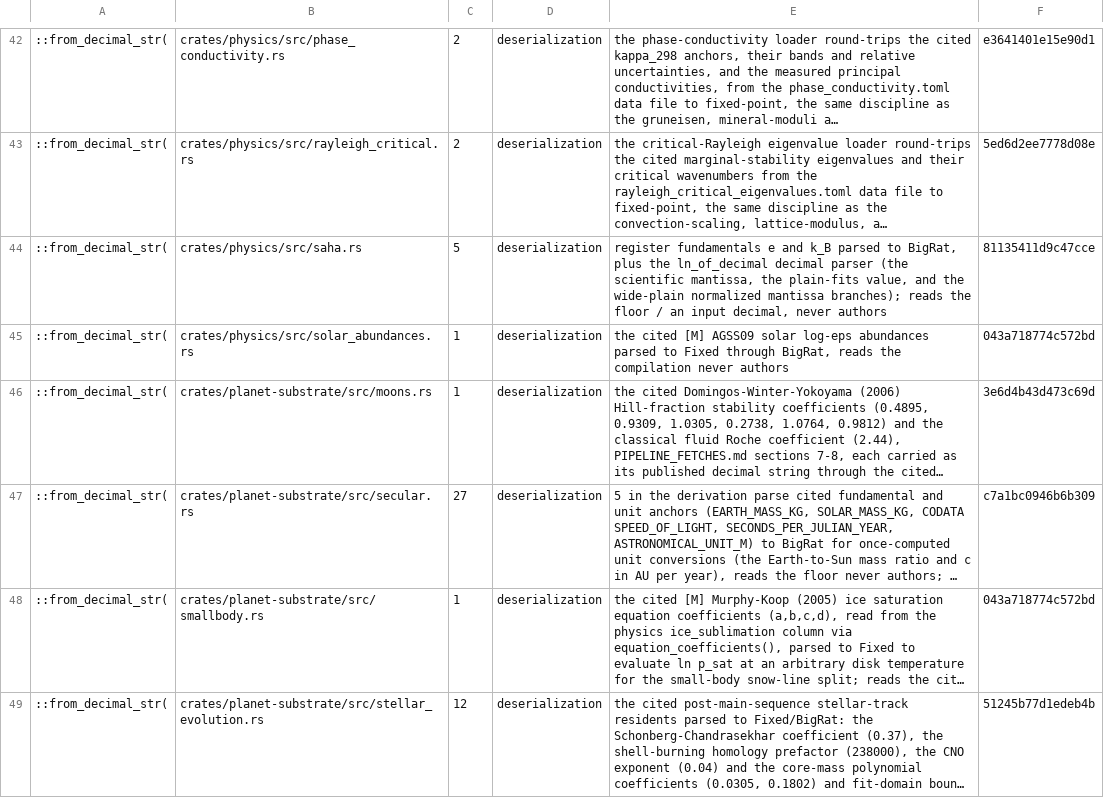
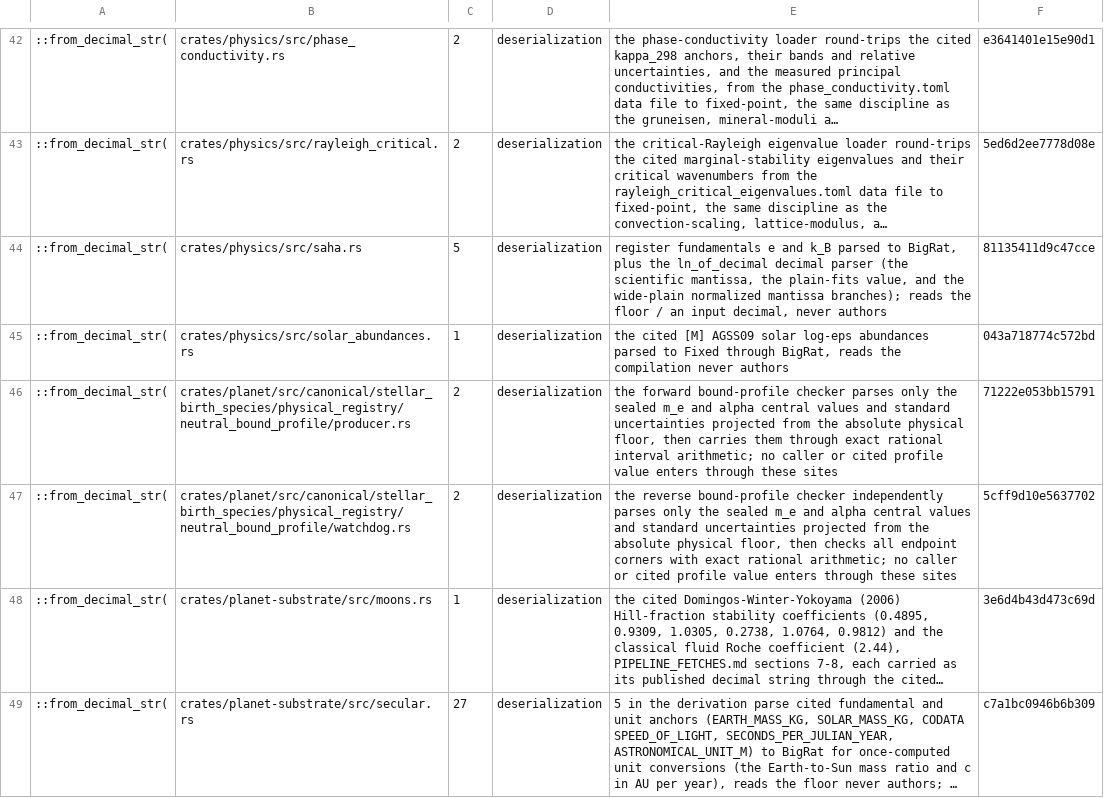
Before and after one commit to nathanfraske/Deep-Emergent-Civ-Simulator, a TSV file: scripts/constructor_baseline.tsv, drawn as a sheet; only a part is shown, gaps mark what is left out; the shorter side is filled out with more unchanged rows; long unchanged cells end in …; the diff names each change by its address in the sheet, - before the commit and + after, or states it on an @@ line.

Commit message:
feat(planet): derive first neutral bound profile

```diff
--- a/scripts/constructor_baseline.tsv
+++ b/scripts/constructor_baseline.tsv
+row 46: ::from_decimal_str( | crates/planet/src/canonical/stellar_birth_species/physical_registry/neutral_bound_profile/producer.rs | 2 | deserialization | the forward bound-profile checker parses only the sealed m_e and alpha central values and standard uncertainties projected from the absolute physical floor, then carries them through exact rational interval arithmetic; no caller or cited profile value enters through these sites | 71222e053bb15791
+row 47: ::from_decimal_str( | crates/planet/src/canonical/stellar_birth_species/physical_registry/neutral_bound_profile/watchdog.rs | 2 | deserialization | the reverse bound-profile checker independently parses only the sealed m_e and alpha central values and standard uncertainties projected from the absolute physical floor, then checks all endpoint corners with exact rational arithmetic; no caller or cited profile value enters through these sites | 5cff9d10e5637702
```
Also changed, not shown: 35 other files.
